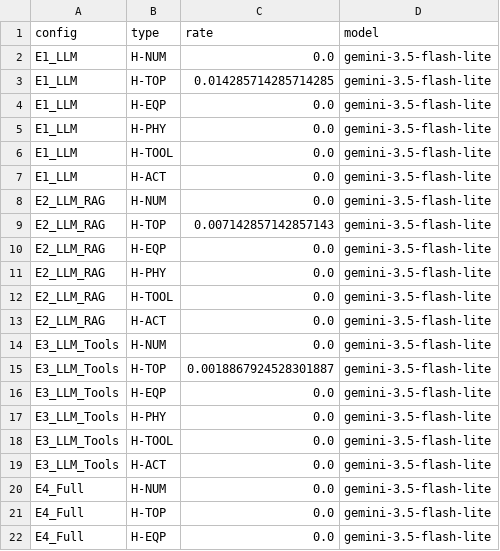
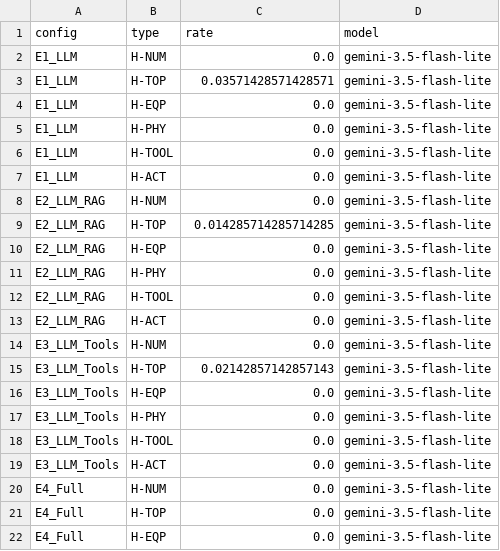
Before and after one commit to touhidsiddiqueeraj-bit/gridpoweragent, a CSV file: data/results/hallucination_rates_gemini-3.5-flash-lite.csv, drawn as a sheet; only a part is shown.

```diff
--- a/data/results/hallucination_rates_gemini-3.5-flash-lite.csv
+++ b/data/results/hallucination_rates_gemini-3.5-flash-lite.csv
@@ -2,3 +2,3 @@ config,type,rate,model
 E1_LLM,H-NUM,0.0,gemini-3.5-flash-lite
-E1_LLM,H-TOP,0.014285714285714285,gemini-3.5-flash-lite
+E1_LLM,H-TOP,0.03571428571428571,gemini-3.5-flash-lite
 E1_LLM,H-EQP,0.0,gemini-3.5-flash-lite
@@ -8,3 +8,3 @@ E1_LLM,H-ACT,0.0,gemini-3.5-flash-lite
 E2_LLM_RAG,H-NUM,0.0,gemini-3.5-flash-lite
-E2_LLM_RAG,H-TOP,0.007142857142857143,gemini-3.5-flash-lite
+E2_LLM_RAG,H-TOP,0.014285714285714285,gemini-3.5-flash-lite
 E2_LLM_RAG,H-EQP,0.0,gemini-3.5-flash-lite
@@ -14,3 +14,3 @@ E2_LLM_RAG,H-ACT,0.0,gemini-3.5-flash-lite
 E3_LLM_Tools,H-NUM,0.0,gemini-3.5-flash-lite
-E3_LLM_Tools,H-TOP,0.0018867924528301887,gemini-3.5-flash-lite
+E3_LLM_Tools,H-TOP,0.02142857142857143,gemini-3.5-flash-lite
 E3_LLM_Tools,H-EQP,0.0,gemini-3.5-flash-lite
```
Also changed, not shown: 20 other files.
